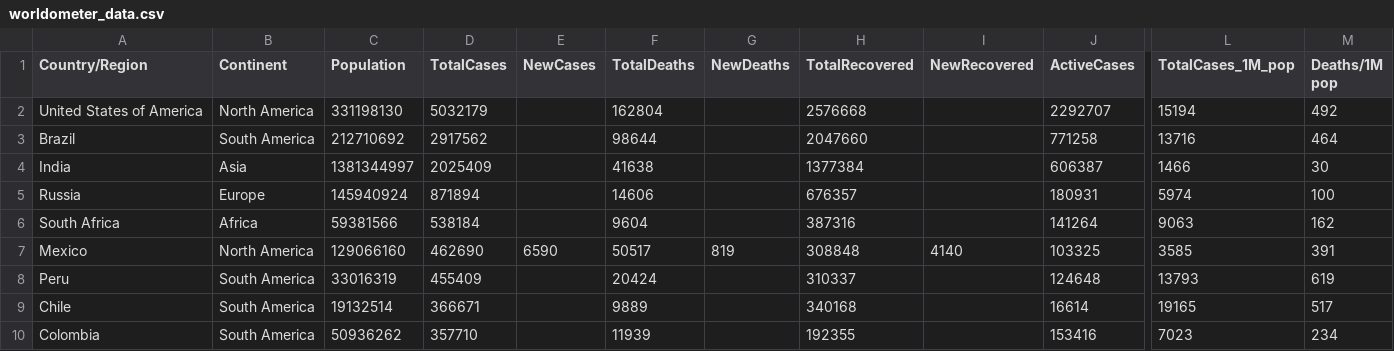
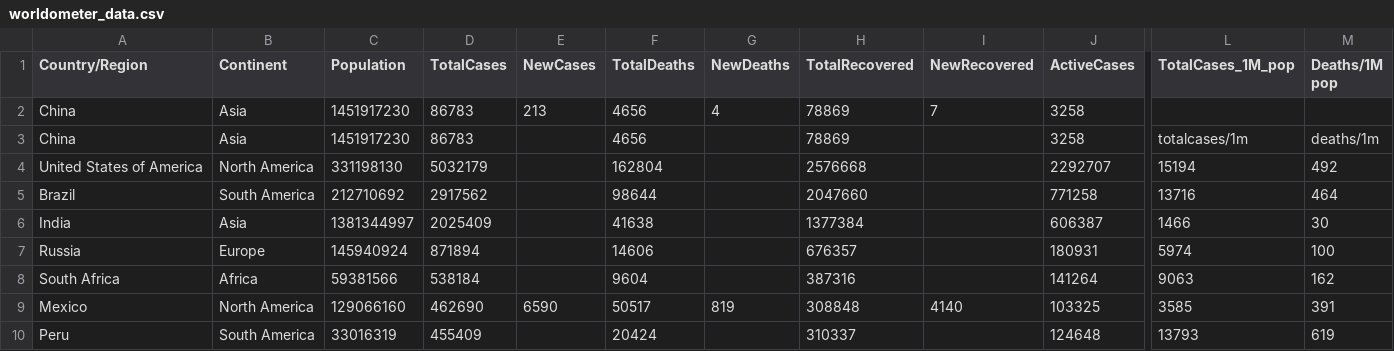
Before and after one commit to wilbertc27/3179, a CSV file: Visual2/data/worldometer_data.csv, drawn as a sheet; only a part is shown, gaps mark what is left out; the shorter side is filled out with more unchanged rows; rows hold the shown columns only; the diff names each change by its address in the sheet, - before the commit and + after, or states it on an @@ line.

Commit message:
Update worldometer_data.csv

```diff
--- a/Visual2/data/worldometer_data.csv
+++ b/Visual2/data/worldometer_data.csv
+row 2: China | Asia | 1451917230 | 86783 | 213 | 4656 | 4 | 78869 | 7 | 3258
+row 3: China | Asia | 1451917230 | 86783 |  | 4656 |  | 78869 |  | 3258 | totalcases/1m | deaths/1m
```
